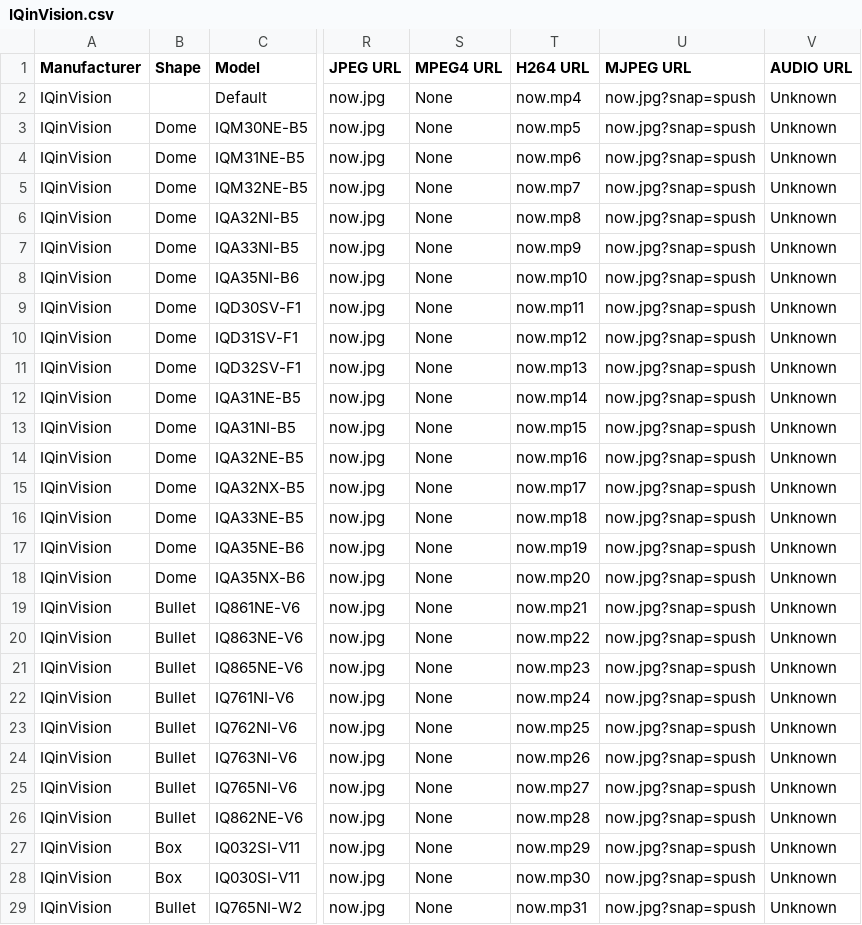
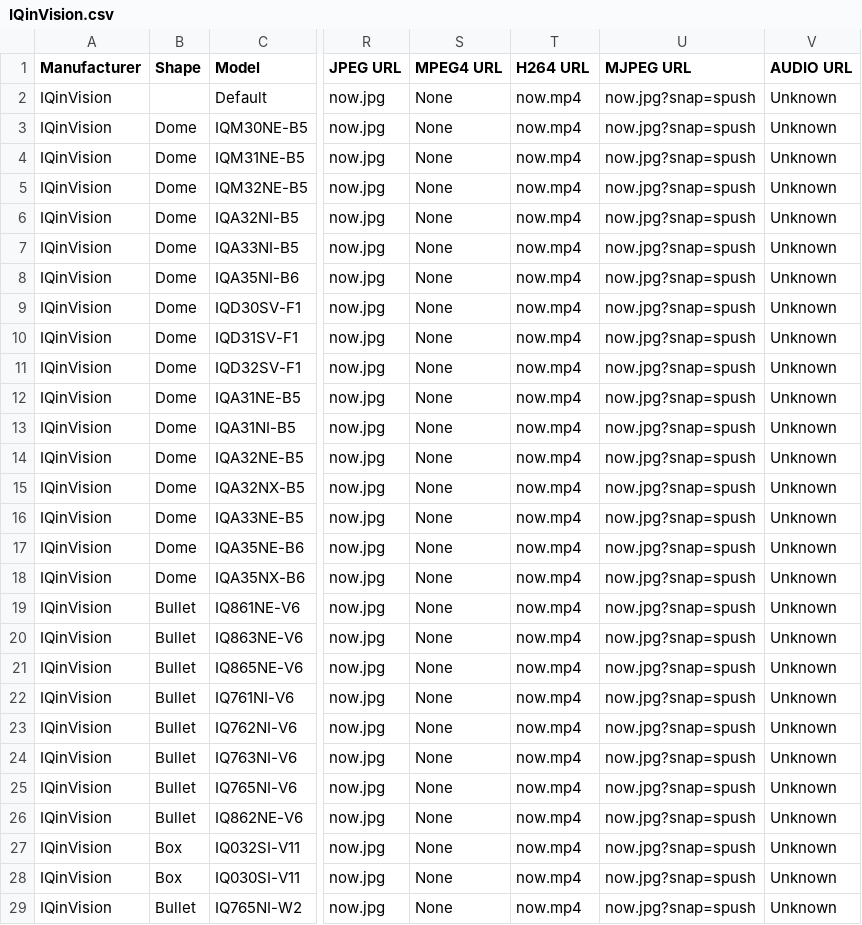
Before and after one commit to bluecherrydvr/cambase, a CSV file: db/seeds/IQinVision.csv, drawn as a sheet; only a part is shown, gaps mark what is left out; the diff covers the shown part only; the diff names each change by its address in the sheet, - before the commit and + after, or states it on an @@ line.

Commit message:
Updated IQinVision data

```diff
--- a/db/seeds/IQinVision.csv
+++ b/db/seeds/IQinVision.csv
-T3 (H264 URL): now.mp5
+T3 (H264 URL): now.mp4
-T4 (H264 URL): now.mp6
+T4 (H264 URL): now.mp4
-T5 (H264 URL): now.mp7
+T5 (H264 URL): now.mp4
-T6 (H264 URL): now.mp8
+T6 (H264 URL): now.mp4
-T7 (H264 URL): now.mp9
+T7 (H264 URL): now.mp4
-T8 (H264 URL): now.mp10
+T8 (H264 URL): now.mp4
-T9 (H264 URL): now.mp11
+T9 (H264 URL): now.mp4
-T10 (H264 URL): now.mp12
+T10 (H264 URL): now.mp4
-T11 (H264 URL): now.mp13
+T11 (H264 URL): now.mp4
-T12 (H264 URL): now.mp14
+T12 (H264 URL): now.mp4
-T13 (H264 URL): now.mp15
+T13 (H264 URL): now.mp4
-T14 (H264 URL): now.mp16
+T14 (H264 URL): now.mp4
-T15 (H264 URL): now.mp17
+T15 (H264 URL): now.mp4
-T16 (H264 URL): now.mp18
+T16 (H264 URL): now.mp4
-T17 (H264 URL): now.mp19
+T17 (H264 URL): now.mp4
-T18 (H264 URL): now.mp20
+T18 (H264 URL): now.mp4
-T19 (H264 URL): now.mp21
+T19 (H264 URL): now.mp4
-T20 (H264 URL): now.mp22
+T20 (H264 URL): now.mp4
-T21 (H264 URL): now.mp23
+T21 (H264 URL): now.mp4
-T22 (H264 URL): now.mp24
+T22 (H264 URL): now.mp4
-T23 (H264 URL): now.mp25
+T23 (H264 URL): now.mp4
-T24 (H264 URL): now.mp26
+T24 (H264 URL): now.mp4
-T25 (H264 URL): now.mp27
+T25 (H264 URL): now.mp4
-T26 (H264 URL): now.mp28
+T26 (H264 URL): now.mp4
-T27 (H264 URL): now.mp29
+T27 (H264 URL): now.mp4
-T28 (H264 URL): now.mp30
+T28 (H264 URL): now.mp4
-T29 (H264 URL): now.mp31
+T29 (H264 URL): now.mp4
```
Also changed, not shown: 66 edited cells elsewhere in this file.
